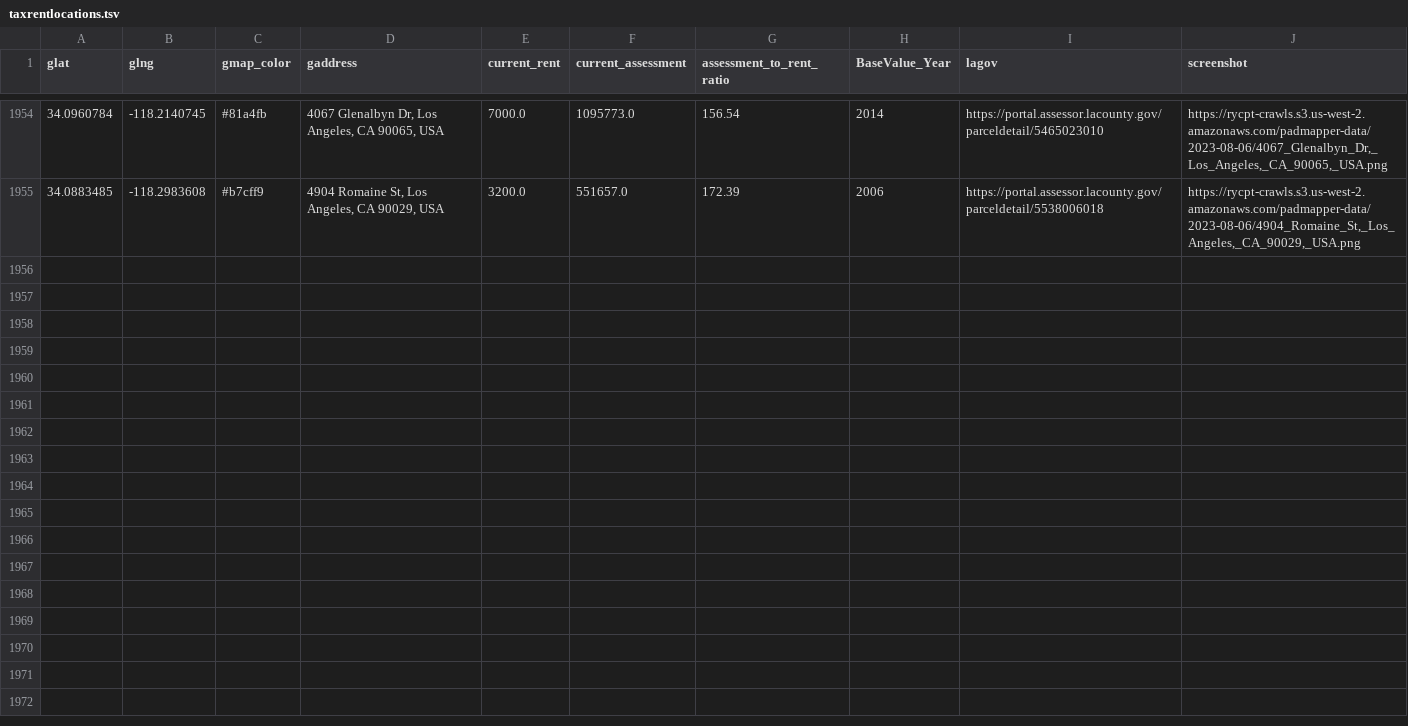
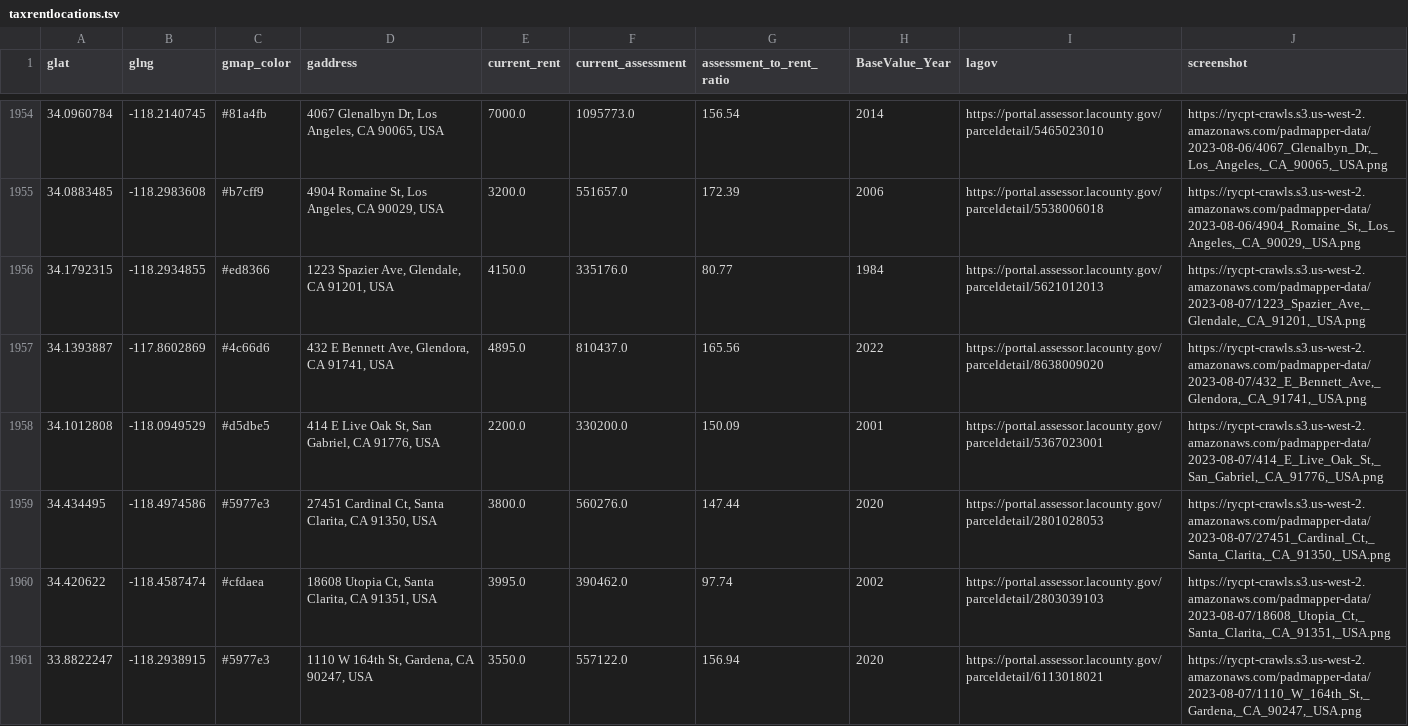
Before and after one commit to rcompton/ryancompton.net, a TSV file: assets/taxrentlocations.tsv, drawn as a sheet; only a part is shown, gaps mark what is left out; the diff names each change by its address in the sheet, - before the commit and + after, or states it on an @@ line.

```diff
--- a/assets/taxrentlocations.tsv
+++ b/assets/taxrentlocations.tsv
+row 1956: 34.1792315 | -118.2934855 | #ed8366 | 1223 Spazier Ave, Glendale, CA 91201, USA | 4150.0 | 335176.0 | 80.77 | 1984 | https://portal.assessor.lacounty.gov/parceldetail/5621012013 | https://rycpt-crawls.s3.us-west-2.amazonaws.com/padmapper-data/2023-08-07/1223_Spazier_Ave,_Glendale,_CA_91201,_USA.png
+row 1957: 34.1393887 | -117.8602869 | #4c66d6 | 432 E Bennett Ave, Glendora, CA 91741, USA | 4895.0 | 810437.0 | 165.56 | 2022 | https://portal.assessor.lacounty.gov/parceldetail/8638009020 | https://rycpt-crawls.s3.us-west-2.amazonaws.com/padmapper-data/2023-08-07/432_E_Bennett_Ave,_Glendora,_CA_91741,_USA.png
+row 1958: 34.1012808 | -118.0949529 | #d5dbe5 | 414 E Live Oak St, San Gabriel, CA 91776, USA | 2200.0 | 330200.0 | 150.09 | 2001 | https://portal.assessor.lacounty.gov/parceldetail/5367023001 | https://rycpt-crawls.s3.us-west-2.amazonaws.com/padmapper-data/2023-08-07/414_E_Live_Oak_St,_San_Gabriel,_CA_91776,_USA.png
+row 1959: 34.434495 | -118.4974586 | #5977e3 | 27451 Cardinal Ct, Santa Clarita, CA 91350, USA | 3800.0 | 560276.0 | 147.44 | 2020 | https://portal.assessor.lacounty.gov/parceldetail/2801028053 | https://rycpt-crawls.s3.us-west-2.amazonaws.com/padmapper-data/2023-08-07/27451_Cardinal_Ct,_Santa_Clarita,_CA_91350,_USA.png
+row 1960: 34.420622 | -118.4587474 | #cfdaea | 18608 Utopia Ct, Santa Clarita, CA 91351, USA | 3995.0 | 390462.0 | 97.74 | 2002 | https://portal.assessor.lacounty.gov/parceldetail/2803039103 | https://rycpt-crawls.s3.us-west-2.amazonaws.com/padmapper-data/2023-08-07/18608_Utopia_Ct,_Santa_Clarita,_CA_91351,_USA.png
+row 1961: 33.8822247 | -118.2938915 | #5977e3 | 1110 W 164th St, Gardena, CA 90247, USA | 3550.0 | 557122.0 | 156.94 | 2020 | https://portal.assessor.lacounty.gov/parceldetail/6113018021 | https://rycpt-crawls.s3.us-west-2.amazonaws.com/padmapper-data/2023-08-07/1110_W_164th_St,_Gardena,_CA_90247,_USA.png
```
Also changed, not shown: 2 other files.
